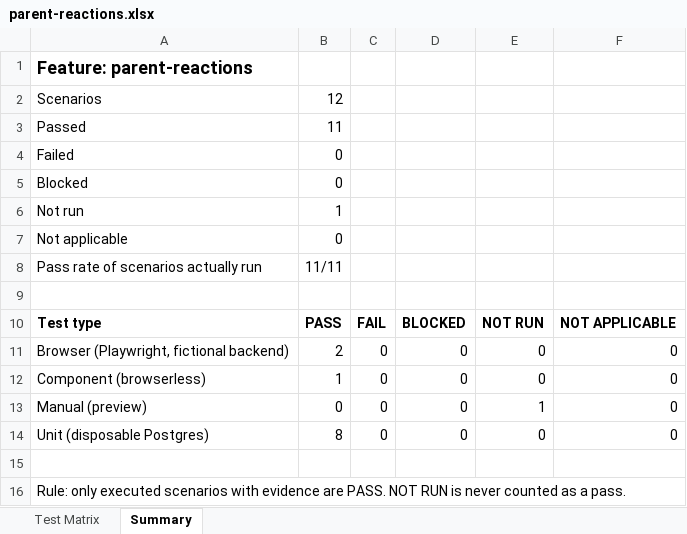
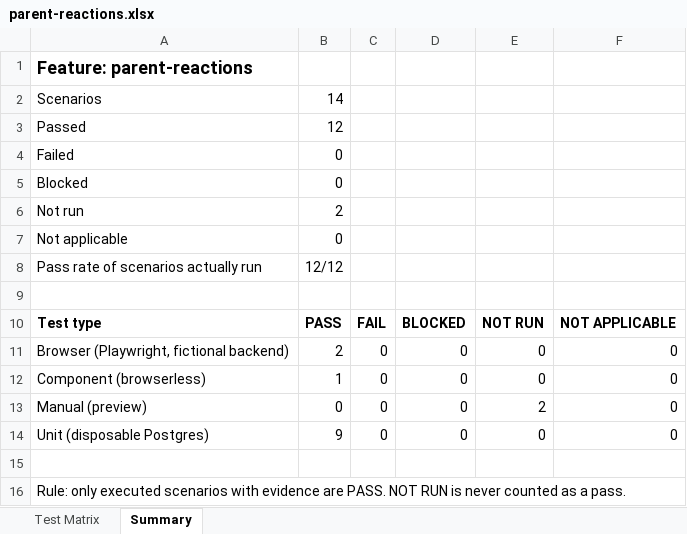
Before and after one commit to appsworld2027/Parent-plus-, an Excel workbook: testing/workbooks/parent-reactions.xlsx, sheet Summary, drawn as a sheet; values as stored, in another font and other column widths than the file's, no borders; the diff names each change by its address in the sheet, - before the commit and + after, or states it on an @@ line.

```diff
--- a/testing/workbooks/parent-reactions.xlsx (sheet Summary)
+++ b/testing/workbooks/parent-reactions.xlsx (sheet Summary)
-B2: 12
+B2: 14
-B3: 11
+B3: 12
-B6: 1
+B6: 2
-B8: 11/11
+B8: 12/12
-E13: 1
+E13: 2
-B14: 8
+B14: 9
```
Also changed, not shown: sheet Test Matrix, testing/workbooks/safety-notes.xlsx, 9 other files.
